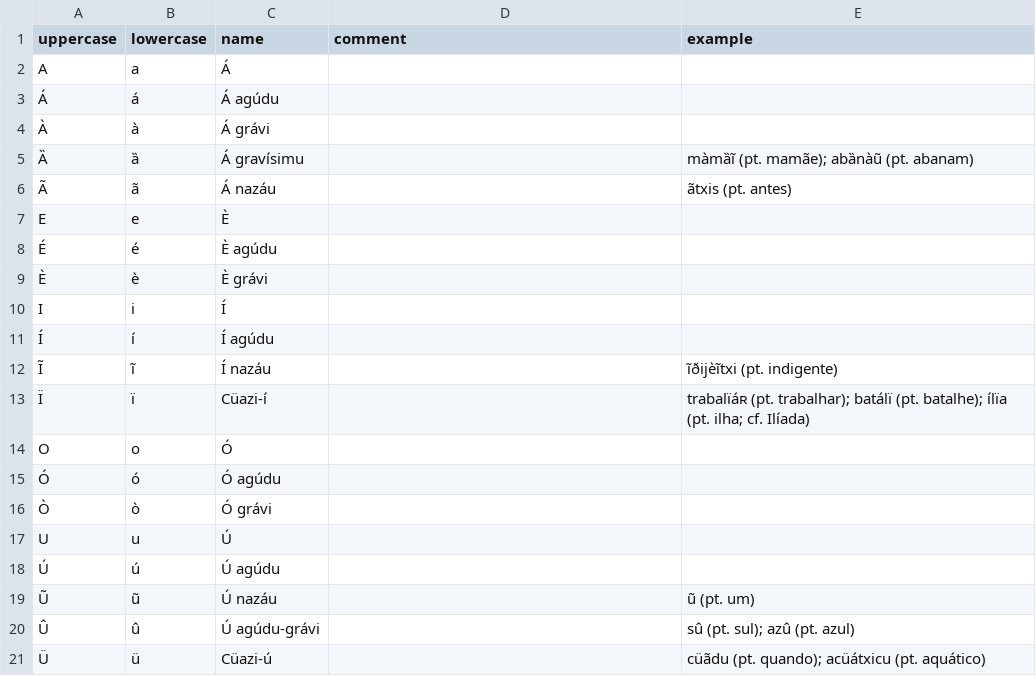
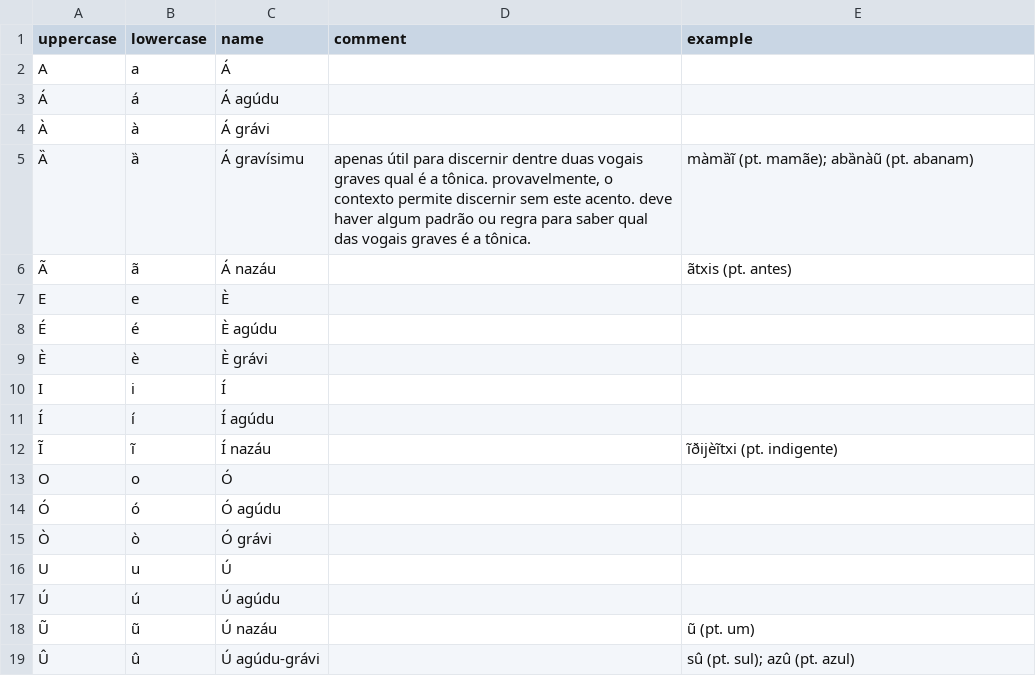
Before and after one commit to CaoBittencourt/pt-br-fn, a CSV file: lang/vowels.csv, drawn as a sheet.

Commit message:
updated alphabet, vowels, examples

```diff
--- a/lang/vowels.csv
+++ b/lang/vowels.csv
@@ -4,3 +4,3 @@ A|a|Á||
 À|à|Á grávi||
-Ȁ|ȁ|Á gravísimu||màmȁĩ (pt. mamãe); abȁnàũ (pt. abanam)
+Ȁ|ȁ|Á gravísimu|apenas útil para discernir dentre duas vogais graves qual é a tônica. provavelmente, o contexto permite discernir sem este acento. deve haver algum padrão ou regra para saber qual das vogais graves é a tônica.|màmȁĩ (pt. mamãe); abȁnàũ (pt. abanam)
 Ã|ã|Á nazáu||ãtxis (pt. antes)
@@ -12,3 +12,2 @@ I|i|Í||
 Ĩ|ĩ|Í nazáu||ĩðijèĩtxi (pt. indigente)
-Ï|ï|Cüazi-í||trabalïáʀ (pt. trabalhar); batálï (pt. batalhe); ílïa (pt. ilha; cf. Ilíada)
 O|o|Ó||
@@ -20,2 +19 @@ U|u|Ú||
 Û|û|Ú agúdu-grávi||sû (pt. sul); azû (pt. azul)
-Ü|ü|Cüazi-ú||cüãdu (pt. quando); acüátxicu (pt. aquático)
```
Also changed, not shown: lang/alphabet.csv, lang/patterns.csv, 4 other files.
